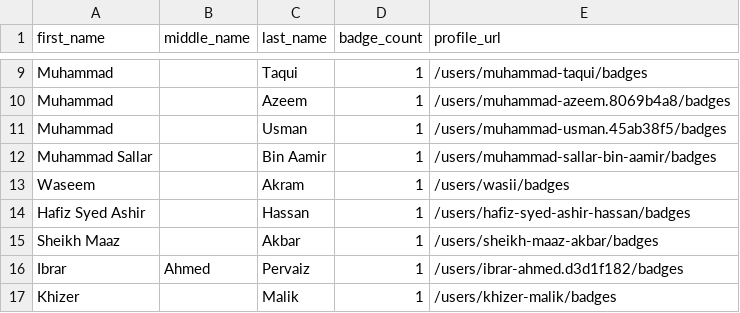
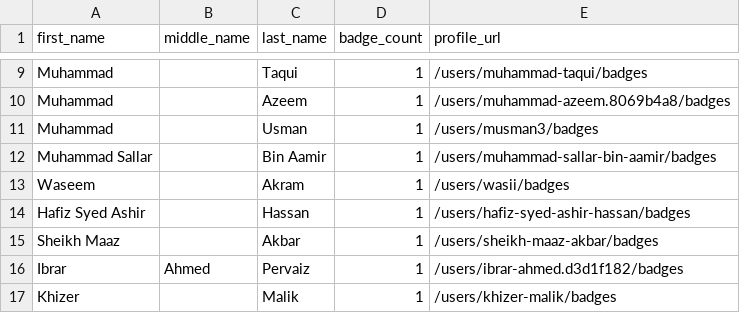
Before and after one commit to andrediasbr/github-certification-ranking, a CSV file: datasource/github-certs-pakistan.csv, drawn as a sheet; only a part is shown, gaps mark what is left out.

```diff
--- a/datasource/github-certs-pakistan.csv
+++ b/datasource/github-certs-pakistan.csv
@@ -10,3 +10,3 @@ Muhammad,,Taqui,1,/users/muhammad-taqui/badges
 Muhammad,,Azeem,1,/users/muhammad-azeem.8069b4a8/badges
-Muhammad,,Usman,1,/users/muhammad-usman.45ab38f5/badges
+Muhammad,,Usman,1,/users/musman3/badges
 Muhammad Sallar,,Bin Aamir,1,/users/muhammad-sallar-bin-aamir/badges
```
Also changed, not shown: datasource/github-certs-australia.csv, datasource/github-certs-india.csv, 16 other files.
